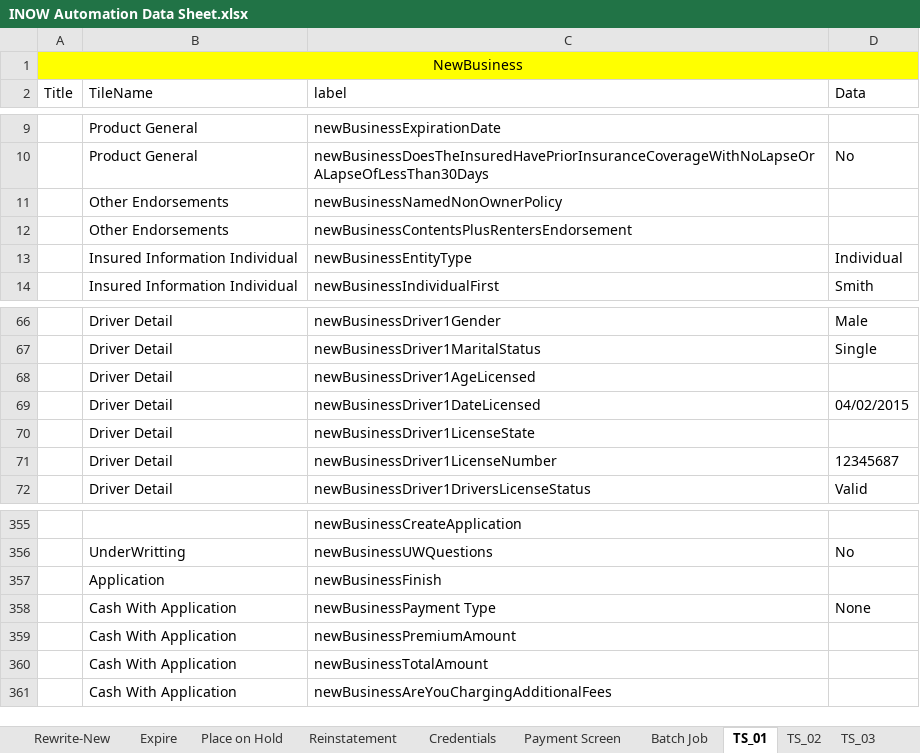
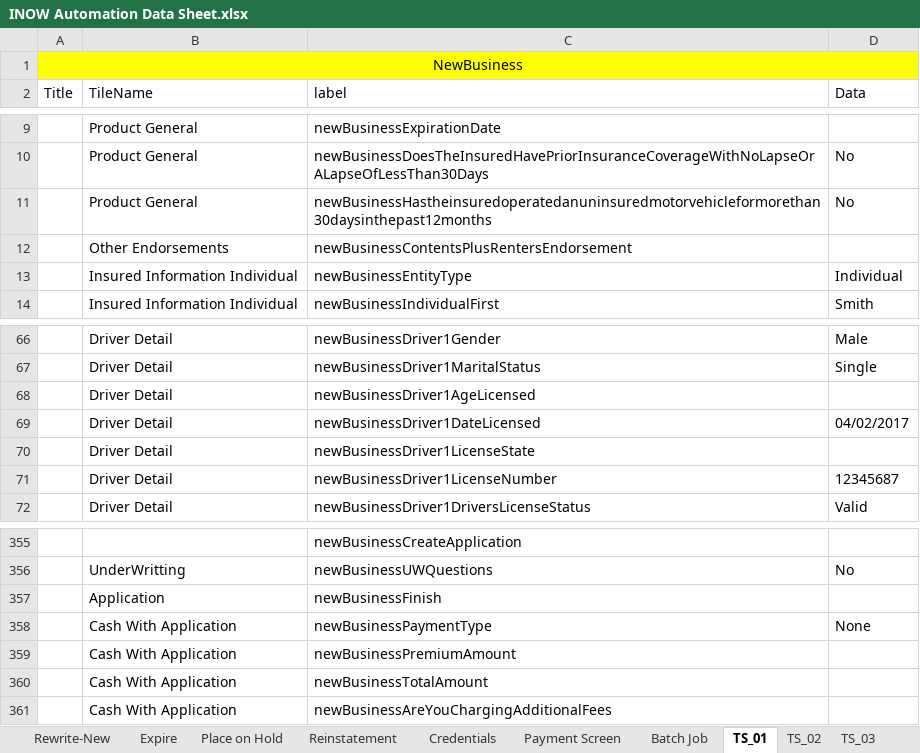
Before and after one commit to SreedharGovind/InsuranceNowAutomation, an Excel workbook: INOW Automation Data Sheet.xlsx, sheet TS_01, drawn as a sheet; only a part is shown, gaps mark what is left out; values as stored, in another font and other column widths than the file's, no borders; removed rows and columns are numbered as before the commit, all else as after; the diff covers the shown part only; the diff names each change by its address in the sheet, - before the commit and + after, or states it on an @@ line.

```diff
--- a/INOW Automation Data Sheet.xlsx (sheet TS_01)
+++ b/INOW Automation Data Sheet.xlsx (sheet TS_01)
-row 11:  | Other Endorsements | newBusinessNamedNonOwnerPolicy
+row 11:  | Product General | newBusinessHastheinsuredoperatedanuninsuredmotorvehicleformorethan30daysinthepast12months | No
-D69 (Data): 04/02/2015
+D69 (Data): 04/02/2017
-C358 (label): newBusinessPayment Type
+C358 (label): newBusinessPaymentType
```
Also changed, not shown: 38 added rows elsewhere in this sheet, 2 other files.
